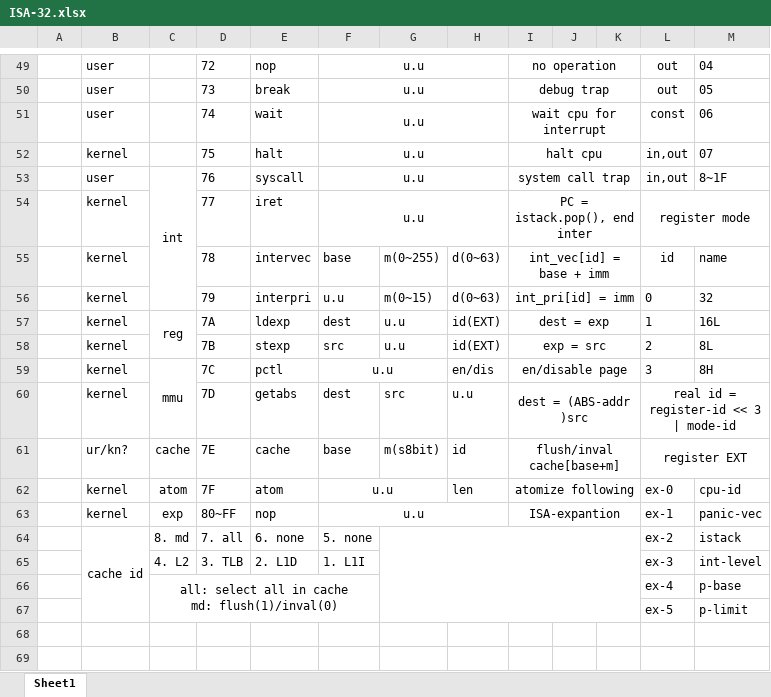
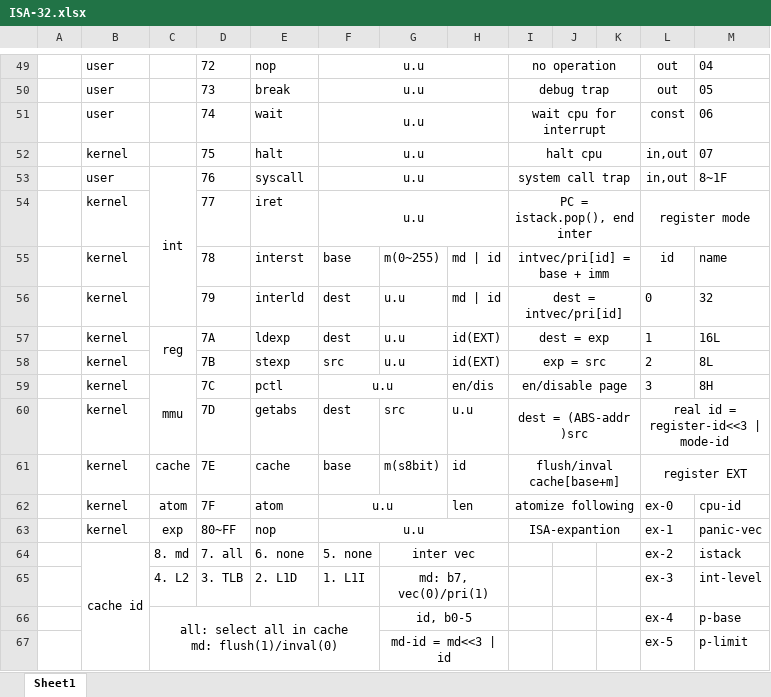
Before and after one commit to fried-dumpling/computer-32, an Excel workbook: document/ISA-32.xlsx, sheet Sheet1, drawn as a sheet; only a part is shown, gaps mark what is left out; values as stored, in another font and other column widths than the file's, no borders; the diff names each change by its address in the sheet, - before the commit and + after, or states it on an @@ line.

```diff
--- a/document/ISA-32.xlsx (sheet Sheet1)
+++ b/document/ISA-32.xlsx (sheet Sheet1)
-E55: intervec
+E55: interst
-H55:H56: d(0~63)
+H55:H56: md | id
-I55: int_vec[id] = base + imm
+I55: intvec/pri[id] = base + imm
-E56: interpri
+E56: interld
-F56: u.u
+F56: dest
-G56: m(0~15)
+G56: u.u
-I56: int_pri[id] = imm
+I56: dest = intvec/pri[id]
-L60: real id = register-id << 3 | mode-id
+L60: real id = register-id<<3 | mode-id
-B61: ur/kn?
+B61: kernel
-G64: (empty)
+G64: inter vec
-G64:K67 merged
+G64:H64 merged
-G65: (empty)
+G65: md: b7, vec(0)/pri(1)
+G65:H65 merged
-G66: (empty)
+G66: id, b0-5
+G66:H66 merged
-G67: (empty)
+G67: md-id = md<<3 | id
+G67:H67 merged
```
Also changed, not shown: 8 other files.
